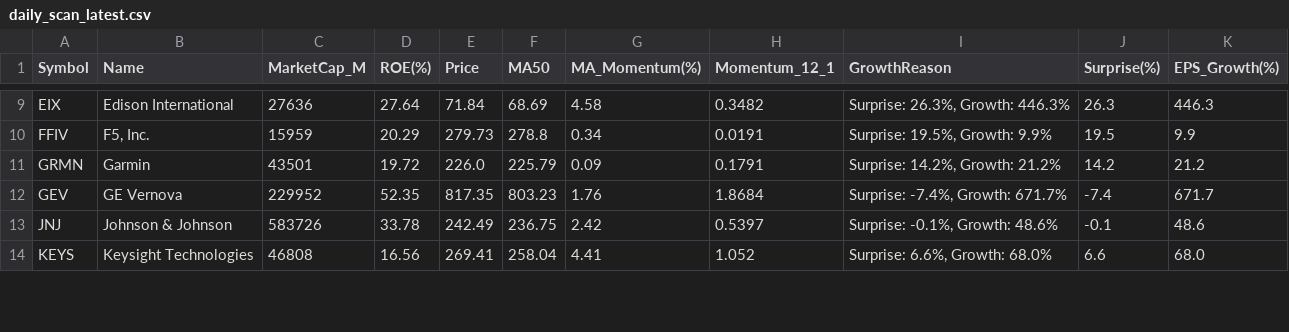
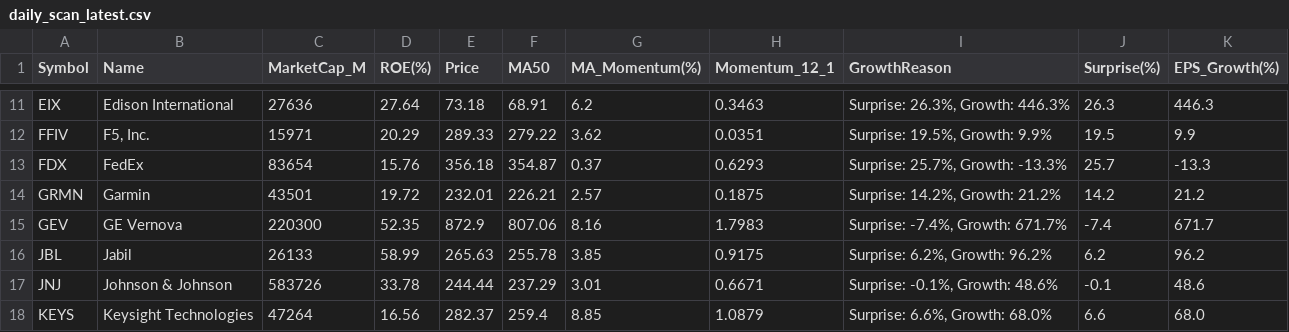
Before and after one commit to abraxass0511-lab/Alpha-Investment-Agent, a CSV file: output_reports/daily_scan_latest.csv, drawn as a sheet; only a part is shown, gaps mark what is left out; addresses are those after the commit; the diff covers the shown part only; the diff names each change by its address in the sheet, - before the commit and + after, or states it on an @@ line.

```diff
--- a/output_reports/daily_scan_latest.csv
+++ b/output_reports/daily_scan_latest.csv
-E11 (Price): 71.84
+E11 (Price): 73.18
-F11 (MA50): 68.69
+F11 (MA50): 68.91
-G11 (MA_Momentum(%)): 4.58
+G11 (MA_Momentum(%)): 6.2
-H11 (Momentum_12_1): 0.3482
+H11 (Momentum_12_1): 0.3463
-C12 (MarketCap_M): 15959
+C12 (MarketCap_M): 15971
-E12 (Price): 279.73
+E12 (Price): 289.33
-F12 (MA50): 278.8
+F12 (MA50): 279.22
-G12 (MA_Momentum(%)): 0.34
+G12 (MA_Momentum(%)): 3.62
-H12 (Momentum_12_1): 0.0191
+H12 (Momentum_12_1): 0.0351
+row 13: FDX | FedEx | 83654 | 15.76 | 356.18 | 354.87 | 0.37 | 0.6293 | Surprise: 25.7%, Growth: -13.3% | 25.7 | -13.3
-E14 (Price): 226.0
+E14 (Price): 232.01
-F14 (MA50): 225.79
+F14 (MA50): 226.21
-G14 (MA_Momentum(%)): 0.09
+G14 (MA_Momentum(%)): 2.57
-H14 (Momentum_12_1): 0.1791
+H14 (Momentum_12_1): 0.1875
-C15 (MarketCap_M): 229952
+C15 (MarketCap_M): 220300
-E15 (Price): 817.35
+E15 (Price): 872.9
-F15 (MA50): 803.23
+F15 (MA50): 807.06
-G15 (MA_Momentum(%)): 1.76
+G15 (MA_Momentum(%)): 8.16
-H15 (Momentum_12_1): 1.8684
+H15 (Momentum_12_1): 1.7983
+row 16: JBL | Jabil | 26133 | 58.99 | 265.63 | 255.78 | 3.85 | 0.9175 | Surprise: 6.2%, Growth: 96.2% | 6.2 | 96.2
-E17 (Price): 242.49
+E17 (Price): 244.44
-F17 (MA50): 236.75
+F17 (MA50): 237.29
-G17 (MA_Momentum(%)): 2.42
+G17 (MA_Momentum(%)): 3.01
-H17 (Momentum_12_1): 0.5397
+H17 (Momentum_12_1): 0.6671
-C18 (MarketCap_M): 46808
+C18 (MarketCap_M): 47264
-E18 (Price): 269.41
+E18 (Price): 282.37
-F18 (MA50): 258.04
+F18 (MA50): 259.4
-G18 (MA_Momentum(%)): 4.41
+G18 (MA_Momentum(%)): 8.85
-H18 (Momentum_12_1): 1.052
+H18 (Momentum_12_1): 1.0879
```
Also changed, not shown: 4 added rows, 1 removed row and 73 edited cells elsewhere in this file, output_reports/final_picks_latest.csv, output_reports/sentiment_all_latest.csv, 4 other files.
